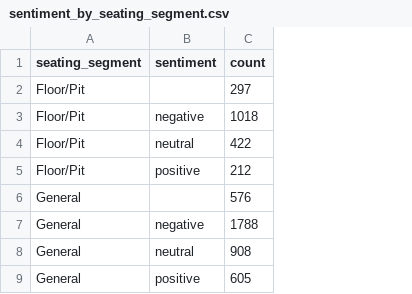
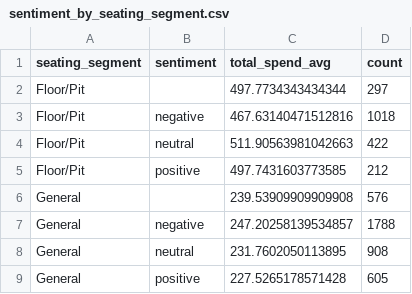
Before and after one commit to frankasilva2-a11y/Fan-Analysis, a CSV file: fan-experience/sentiment_by_seating_segment.csv, drawn as a sheet; only a part is shown; the diff names each change by its address in the sheet, - before the commit and + after, or states it on an @@ line.

Commit message:
Update app logic and refresh CSV data

```diff
--- a/fan-experience/sentiment_by_seating_segment.csv
+++ b/fan-experience/sentiment_by_seating_segment.csv
+column C (total_spend_avg), rows 2-9: 497.7734343434344 | 467.63140471512816 | 511.90563981042663 | 497.7431603773585 | 239.53909909909908 | 247.20258139534857 | 231.7602050113895 | 227.5265178571428
```
Also changed, not shown: 1 other file.
